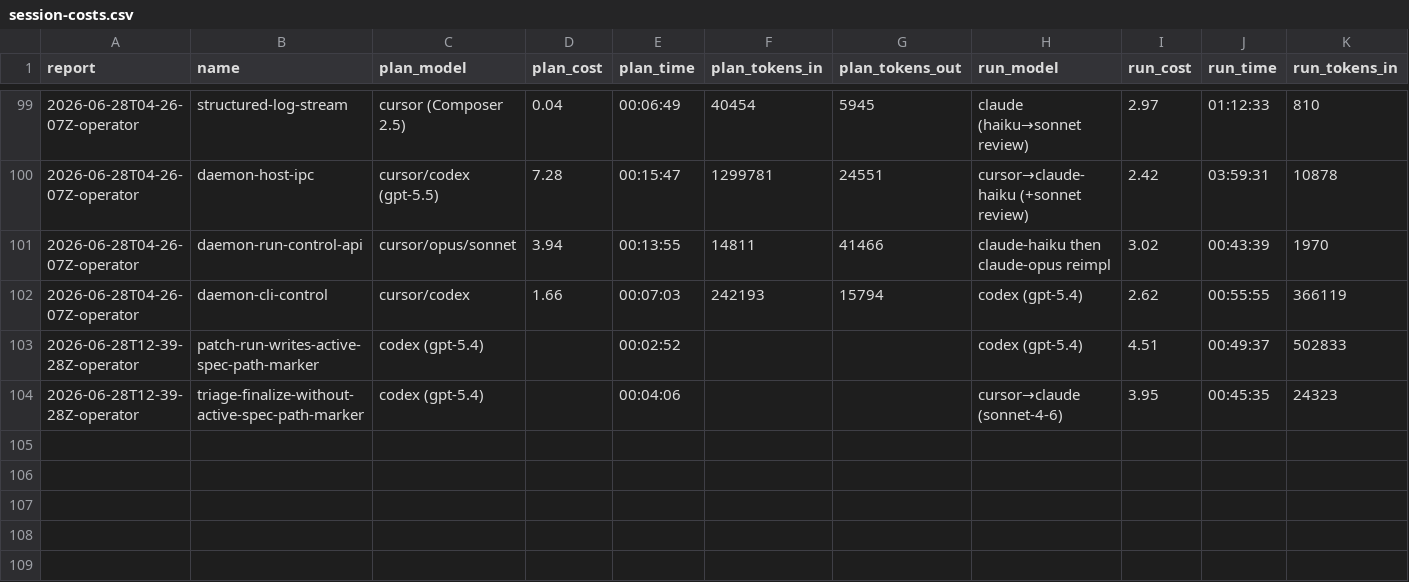
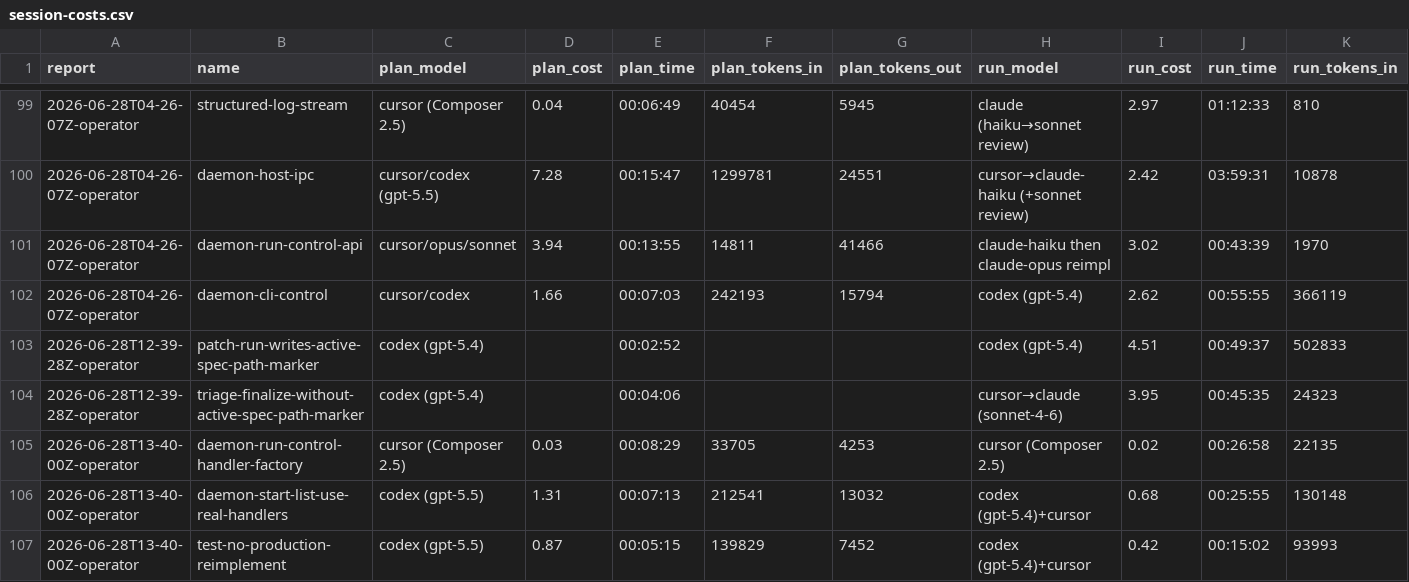
Before and after one commit to cbrenner04/jarvis, a CSV file: reports/session-costs.csv, drawn as a sheet; only a part is shown, gaps mark what is left out; rows hold the shown columns only; the diff names each change by its address in the sheet, - before the commit and + after, or states it on an @@ line.

```diff
--- a/reports/session-costs.csv
+++ b/reports/session-costs.csv
+row 105: 2026-06-28T13-40-00Z-operator | daemon-run-control-handler-factory | cursor (Composer 2.5) | 0.03 | 00:08:29 | 33705 | 4253 | cursor (Composer 2.5) | 0.02 | 00:26:58 | 22135
+row 106: 2026-06-28T13-40-00Z-operator | daemon-start-list-use-real-handlers | codex (gpt-5.5) | 1.31 | 00:07:13 | 212541 | 13032 | codex (gpt-5.4)+cursor | 0.68 | 00:25:55 | 130148
+row 107: 2026-06-28T13-40-00Z-operator | test-no-production-reimplement | codex (gpt-5.5) | 0.87 | 00:05:15 | 139829 | 7452 | codex (gpt-5.4)+cursor | 0.42 | 00:15:02 | 93993
```
Also changed, not shown: reports/operator-costs.csv, reports/operator-outcomes.csv, 2 other files.
